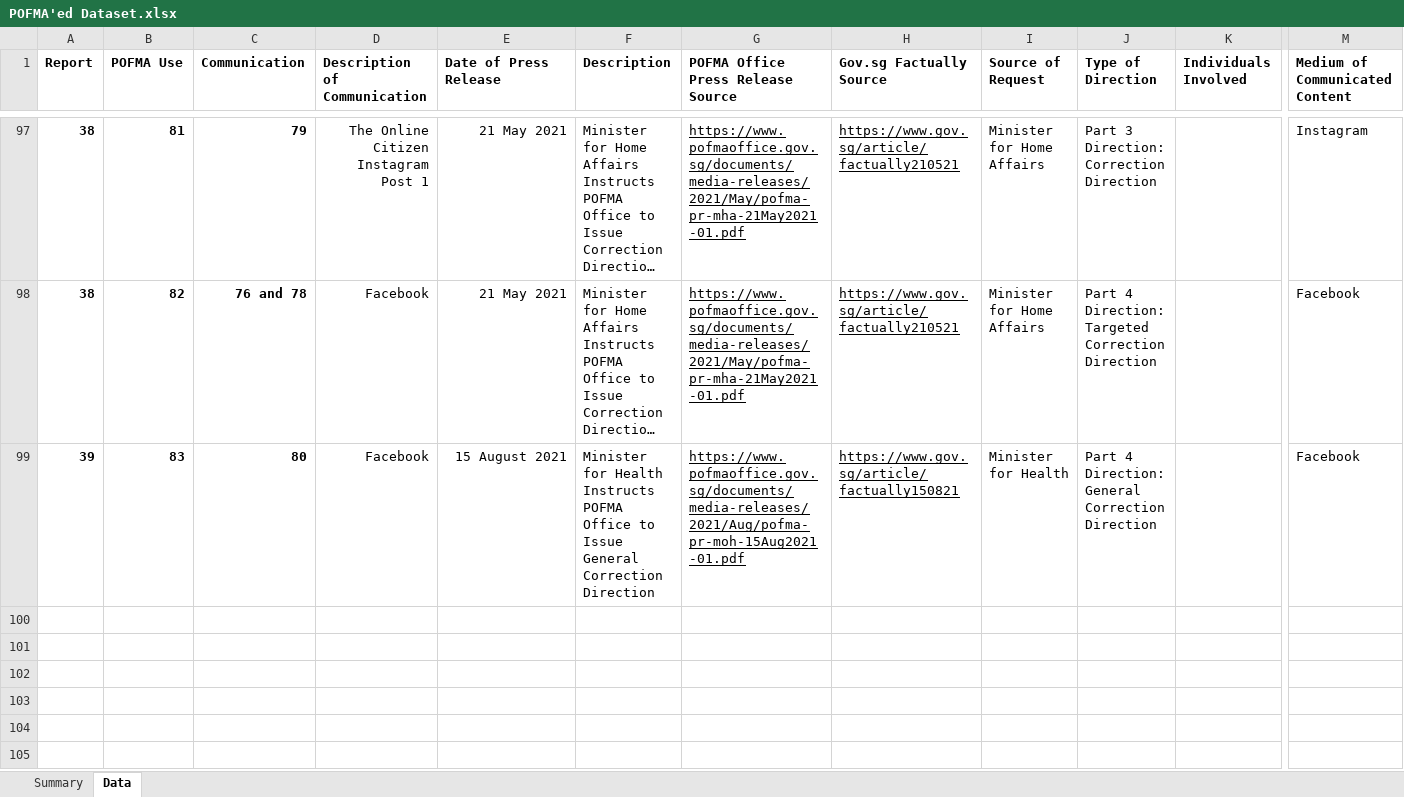
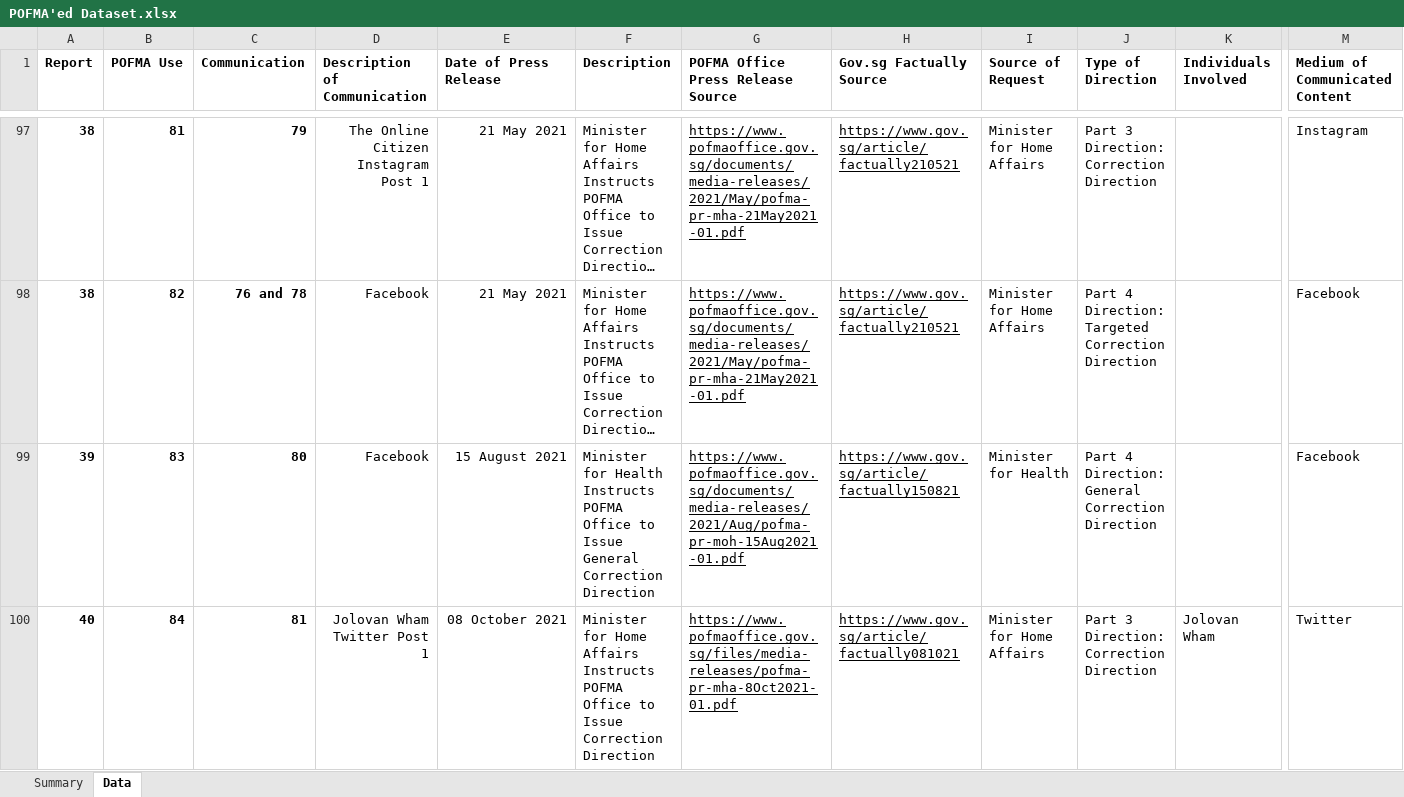
Before and after one commit to flyingkai/POFMAed, an Excel workbook: POFMA'ed Dataset.xlsx, sheet Data, drawn as a sheet; only a part is shown, gaps mark what is left out; long unchanged cells end in …; values as stored, in another font and other column widths than the file's, no borders; rows hold the shown columns only; the diff names each change by its address in the sheet, - before the commit and + after, or states it on an @@ line.

Commit message:
v2021.10.08
Inclusion of 1 new report, 1 new POFMA use, and 1 new communication

```diff
--- a/POFMA'ed Dataset.xlsx (sheet Data)
+++ b/POFMA'ed Dataset.xlsx (sheet Data)
+row 100: 40 | 84 | 81 | Jolovan Wham Twitter Post 1 | 08 October 2021 | Minister for Home Affairs Instructs POFMA Office to Issue Correction Direction | https://www.pofmaoffice.gov.sg/files/media-releases/pofma-pr-mha-8Oct2021-01.pdf | https://www.gov.sg/article/factually081021 | Minister for Home Affairs | Part 3 Direction: Correction Direction | Jolovan Wham | Twitter
```
Also changed, not shown: sheet Summary, charts or pictures, 1 other file.
